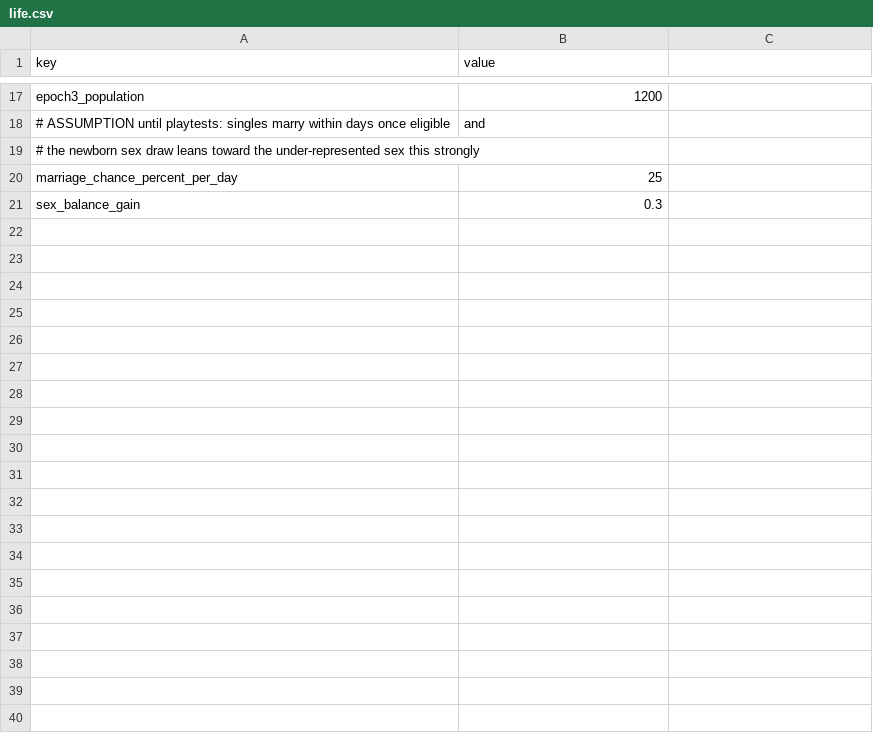
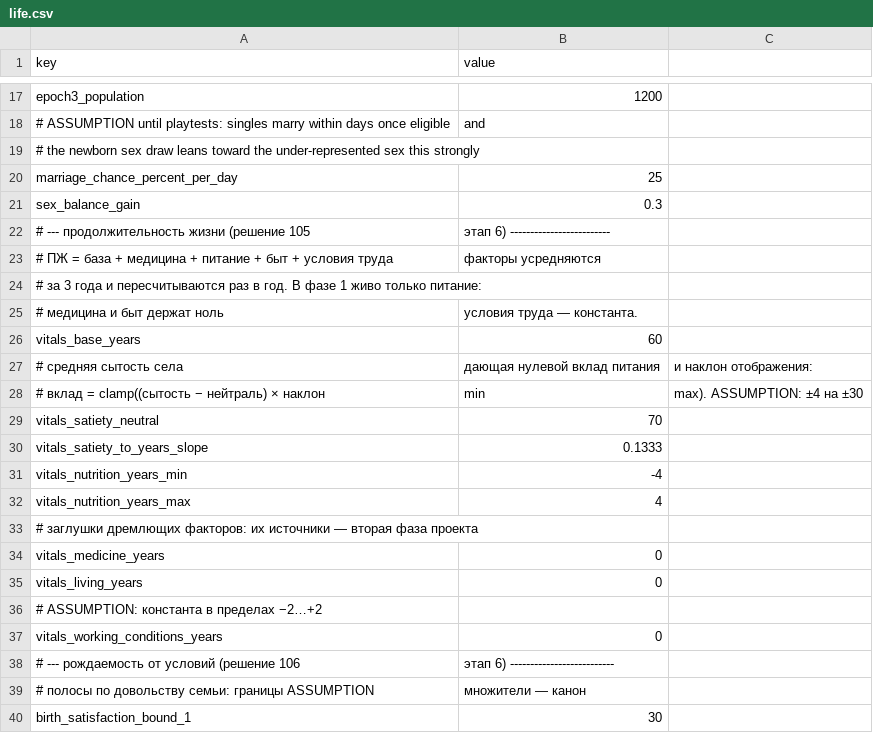
Before and after one commit to algb006/kolkhoz_root, a CSV file: tables/life.csv, drawn as a sheet; only a part is shown, gaps mark what is left out; the diff covers the shown part only.

```diff
--- a/tables/life.csv
+++ b/tables/life.csv
@@ -21 +21,20 @@ marriage_chance_percent_per_day,25
 sex_balance_gain,0.3
+# --- продолжительность жизни (решение 105, этап 6) -------------------------
+# ПЖ = база + медицина + питание + быт + условия труда, факторы усредняются
+# за 3 года и пересчитываются раз в год. В фазе 1 живо только питание:
+# медицина и быт держат ноль, условия труда — константа.
+vitals_base_years,60
+# средняя сытость села, дающая нулевой вклад питания, и наклон отображения:
+# вклад = clamp((сытость − нейтраль) × наклон, min, max). ASSUMPTION: ±4 на ±30
+vitals_satiety_neutral,70
+vitals_satiety_to_years_slope,0.1333
+vitals_nutrition_years_min,-4
+vitals_nutrition_years_max,4
+# заглушки дремлющих факторов: их источники — вторая фаза проекта
+vitals_medicine_years,0
+vitals_living_years,0
+# ASSUMPTION: константа в пределах −2…+2
+vitals_working_conditions_years,0
+# --- рождаемость от условий (решение 106, этап 6) --------------------------
+# полосы по довольству семьи: границы ASSUMPTION, множители — канон
+birth_satisfaction_bound_1,30
```
Also changed, not shown: 11 added rows elsewhere in this file, tables/resources.csv, 15 other files.
